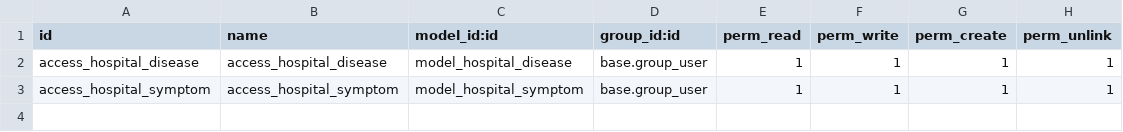
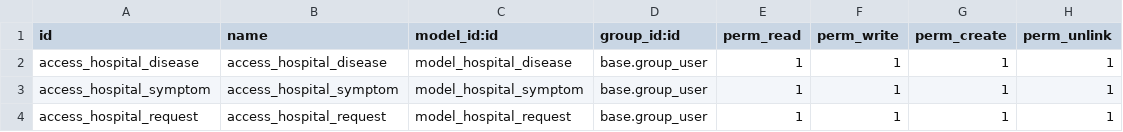
Before and after one commit to LegendaryGhost/odoo_hospital, a CSV file: hospital/security/ir.model.access.csv, drawn as a sheet.

Commit message:
Medical Request creation

```diff
--- a/hospital/security/ir.model.access.csv
+++ b/hospital/security/ir.model.access.csv
@@ -3 +3,2 @@ access_hospital_disease,access_hospital_disease,model_hospital_disease,base.grou
 access_hospital_symptom,access_hospital_symptom,model_hospital_symptom,base.group_user,1,1,1,1
+access_hospital_request,access_hospital_request,model_hospital_request,base.group_user,1,1,1,1
```
Also changed, not shown: 3 other files.
